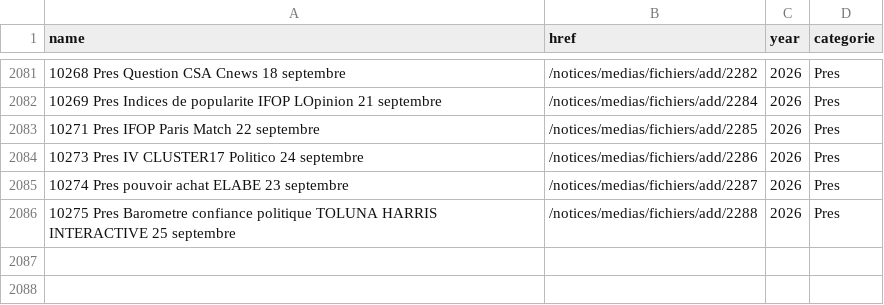
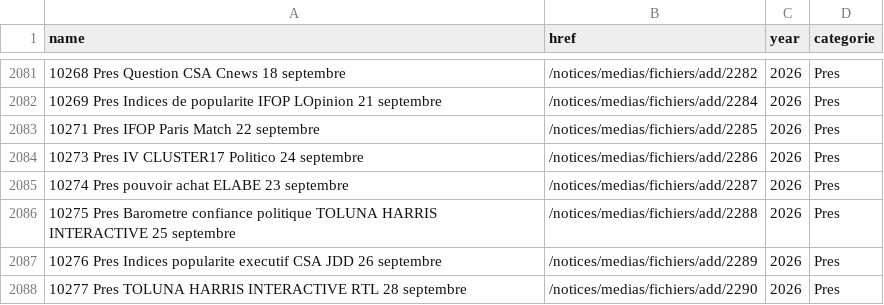
Before and after one commit to Ipuch/sondages-commission-index, a CSV file: base.csv, drawn as a sheet; only a part is shown, gaps mark what is left out; the diff names each change by its address in the sheet, - before the commit and + after, or states it on an @@ line.

```diff
--- a/base.csv
+++ b/base.csv
+row 2087: 10276 Pres Indices popularite executif CSA JDD 26 septembre | /notices/medias/fichiers/add/2289 | 2026 | Pres
+row 2088: 10277 Pres TOLUNA HARRIS INTERACTIVE RTL 28 septembre | /notices/medias/fichiers/add/2290 | 2026 | Pres
```
Also changed, not shown: files.csv, notices_catalog.csv, 4 other files.
